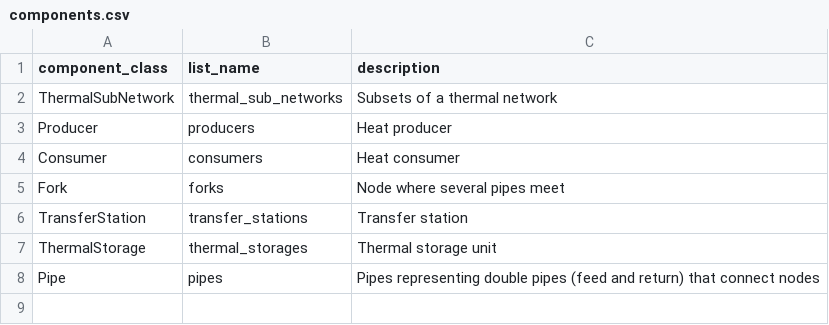
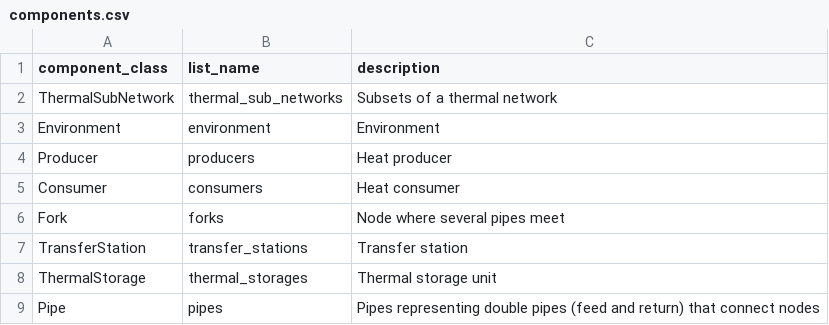
Before and after one commit to oemof/DHNx, a CSV file: dhnx/components.csv, drawn as a sheet.

Commit message:
Pass environment temperature time series

```diff
--- a/dhnx/components.csv
+++ b/dhnx/components.csv
@@ -2,2 +2,3 @@ component_class,list_name,description
 ThermalSubNetwork,thermal_sub_networks,"Subsets of a thermal network"
+Environment,environment,"Environment"
 Producer,producers,"Heat producer"
```
Also changed, not shown: 2 other files.
